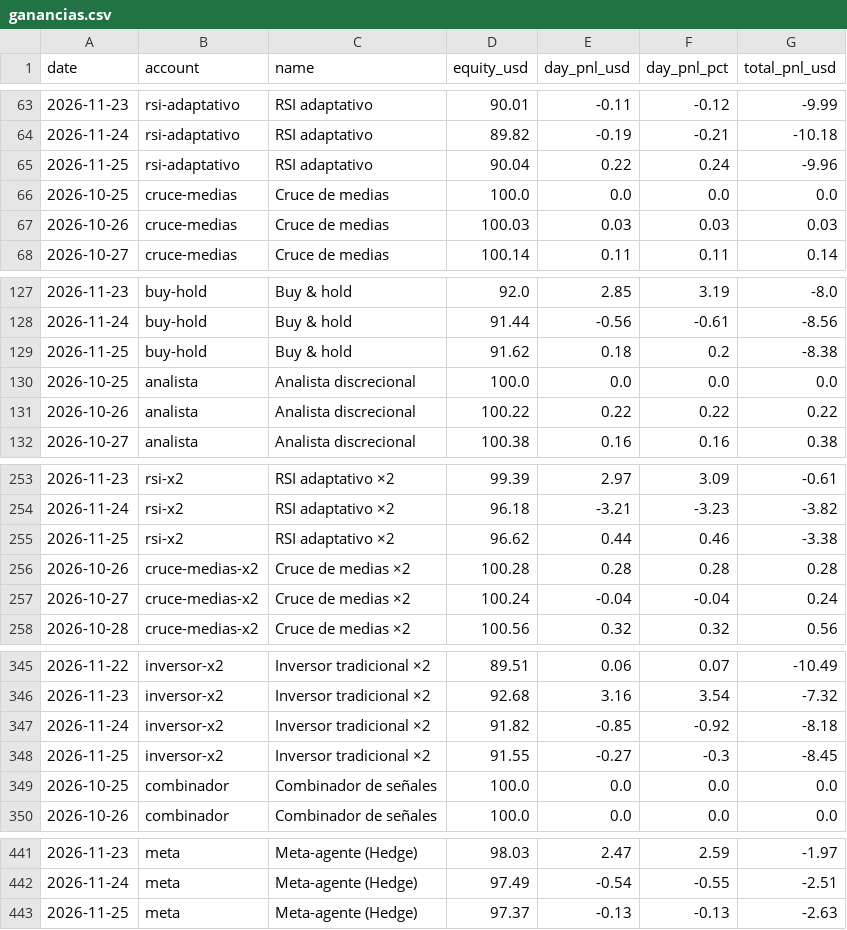
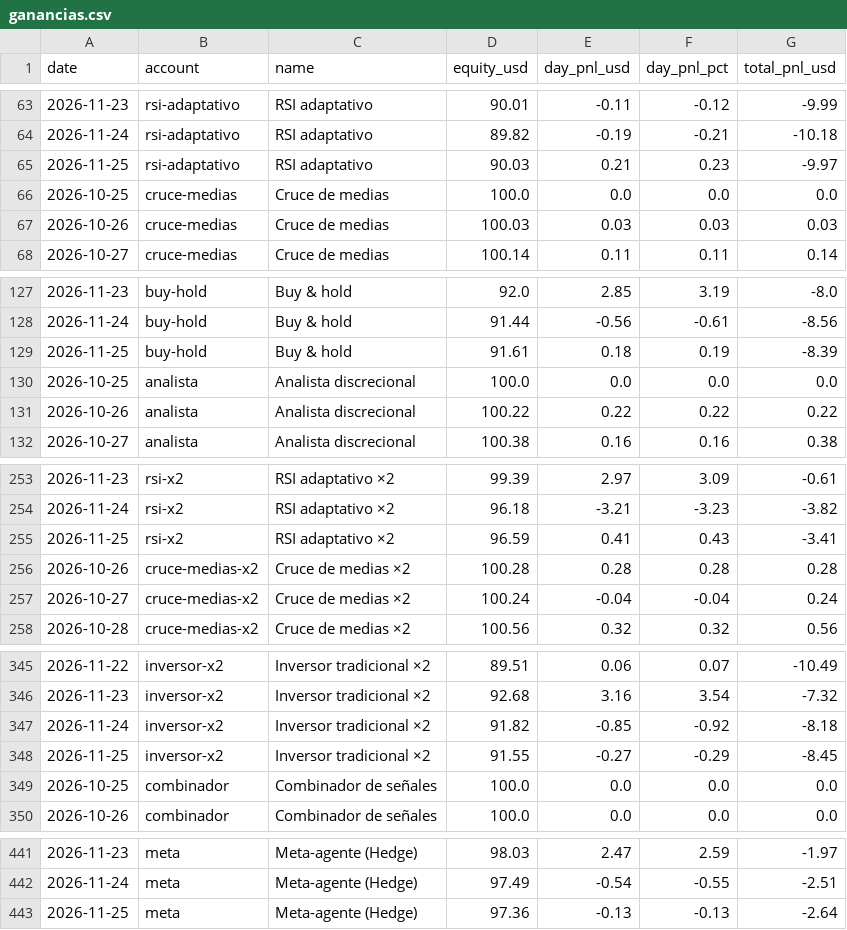
Before and after one commit to andygargol2010-afk/tradesim, a CSV file: ganancias/ganancias.csv, drawn as a sheet; only a part is shown, gaps mark what is left out.

```diff
--- a/ganancias/ganancias.csv
+++ b/ganancias/ganancias.csv
@@ -64,3 +64,3 @@ date,account,name,equity_usd,day_pnl_usd,day_pnl_pct,total_pnl_usd
 2026-11-24,rsi-adaptativo,"RSI adaptativo",89.82,-0.19,-0.21,-10.18
-2026-11-25,rsi-adaptativo,"RSI adaptativo",90.04,0.22,0.24,-9.96
+2026-11-25,rsi-adaptativo,"RSI adaptativo",90.03,0.21,0.23,-9.97
 2026-10-25,cruce-medias,"Cruce de medias",100.0,0.0,0.0,0.0
@@ -128,3 +128,3 @@ date,account,name,equity_usd,day_pnl_usd,day_pnl_pct,total_pnl_usd
 2026-11-24,buy-hold,"Buy & hold",91.44,-0.56,-0.61,-8.56
-2026-11-25,buy-hold,"Buy & hold",91.62,0.18,0.2,-8.38
+2026-11-25,buy-hold,"Buy & hold",91.61,0.18,0.19,-8.39
 2026-10-25,analista,"Analista discrecional",100.0,0.0,0.0,0.0
@@ -254,3 +254,3 @@ date,account,name,equity_usd,day_pnl_usd,day_pnl_pct,total_pnl_usd
 2026-11-24,rsi-x2,"RSI adaptativo ×2",96.18,-3.21,-3.23,-3.82
-2026-11-25,rsi-x2,"RSI adaptativo ×2",96.62,0.44,0.46,-3.38
+2026-11-25,rsi-x2,"RSI adaptativo ×2",96.59,0.41,0.43,-3.41
 2026-10-26,cruce-medias-x2,"Cruce de medias ×2",100.28,0.28,0.28,0.28
@@ -347,3 +347,3 @@ date,account,name,equity_usd,day_pnl_usd,day_pnl_pct,total_pnl_usd
 2026-11-24,inversor-x2,"Inversor tradicional ×2",91.82,-0.85,-0.92,-8.18
-2026-11-25,inversor-x2,"Inversor tradicional ×2",91.55,-0.27,-0.3,-8.45
+2026-11-25,inversor-x2,"Inversor tradicional ×2",91.55,-0.27,-0.29,-8.45
 2026-10-25,combinador,"Combinador de señales",100.0,0.0,0.0,0.0
@@ -442,2 +442,2 @@ date,account,name,equity_usd,day_pnl_usd,day_pnl_pct,total_pnl_usd
 2026-11-24,meta,"Meta-agente (Hedge)",97.49,-0.54,-0.55,-2.51
-2026-11-25,meta,"Meta-agente (Hedge)",97.37,-0.13,-0.13,-2.63
+2026-11-25,meta,"Meta-agente (Hedge)",97.36,-0.13,-0.13,-2.64
```
Also changed, not shown: 50 other files.
